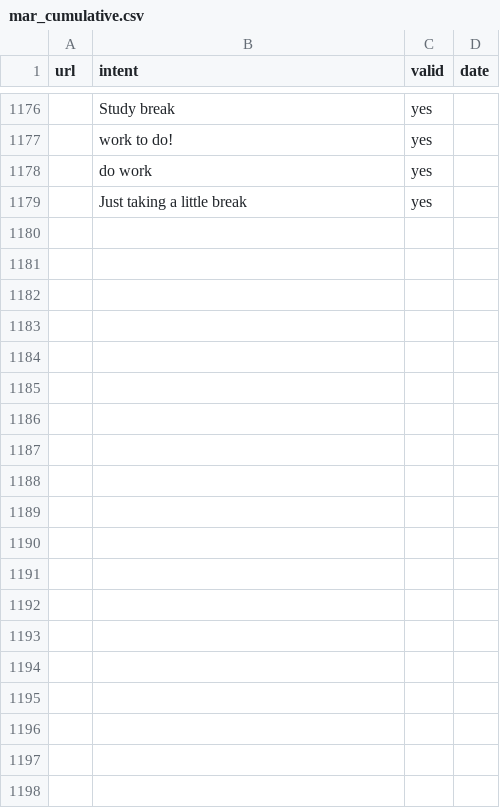
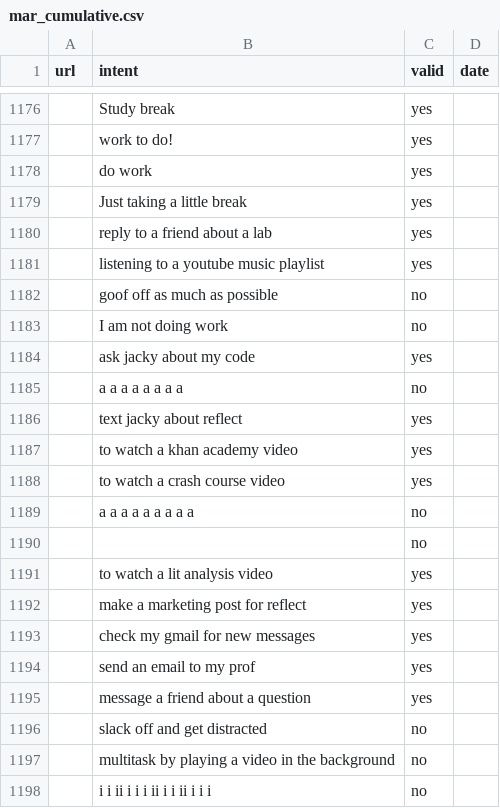
Before and after one commit to getreflect/reflect-nlp, a CSV file: nlp/data/mar_cumulative.csv, drawn as a sheet; only a part is shown, gaps mark what is left out; the diff covers the shown part only; the diff names each change by its address in the sheet, - before the commit and + after, or states it on an @@ line.

```diff
--- a/nlp/data/mar_cumulative.csv
+++ b/nlp/data/mar_cumulative.csv
+row 1180:  | reply to a friend about a lab | yes
+row 1181:  | listening to a youtube music playlist | yes
+row 1182:  | goof off as much as possible | no
+row 1183:  | I am not doing work | no
+row 1184:  | ask jacky about my code | yes
+row 1185:  | a a a a a a a a | no
+row 1186:  | text jacky about reflect | yes
+row 1187:  | to watch a khan academy video | yes
+row 1188:  | to watch a crash course video | yes
+row 1189:  | a a a a a a a a a | no
+row 1190:  |  | no
+row 1191:  | to watch a lit analysis video | yes
+row 1192:  | make a marketing post for reflect | yes
+row 1193:  | check my gmail for new messages | yes
+row 1194:  | send an email to my prof | yes
+row 1195:  | message a friend about a question | yes
+row 1196:  | slack off and get distracted | no
+row 1197:  | multitask by playing a video in the background | no
+row 1198:  | i i ii i i i ii i i ii i i i | no
```
Also changed, not shown: 11 added rows elsewhere in this file, 31 other files.
